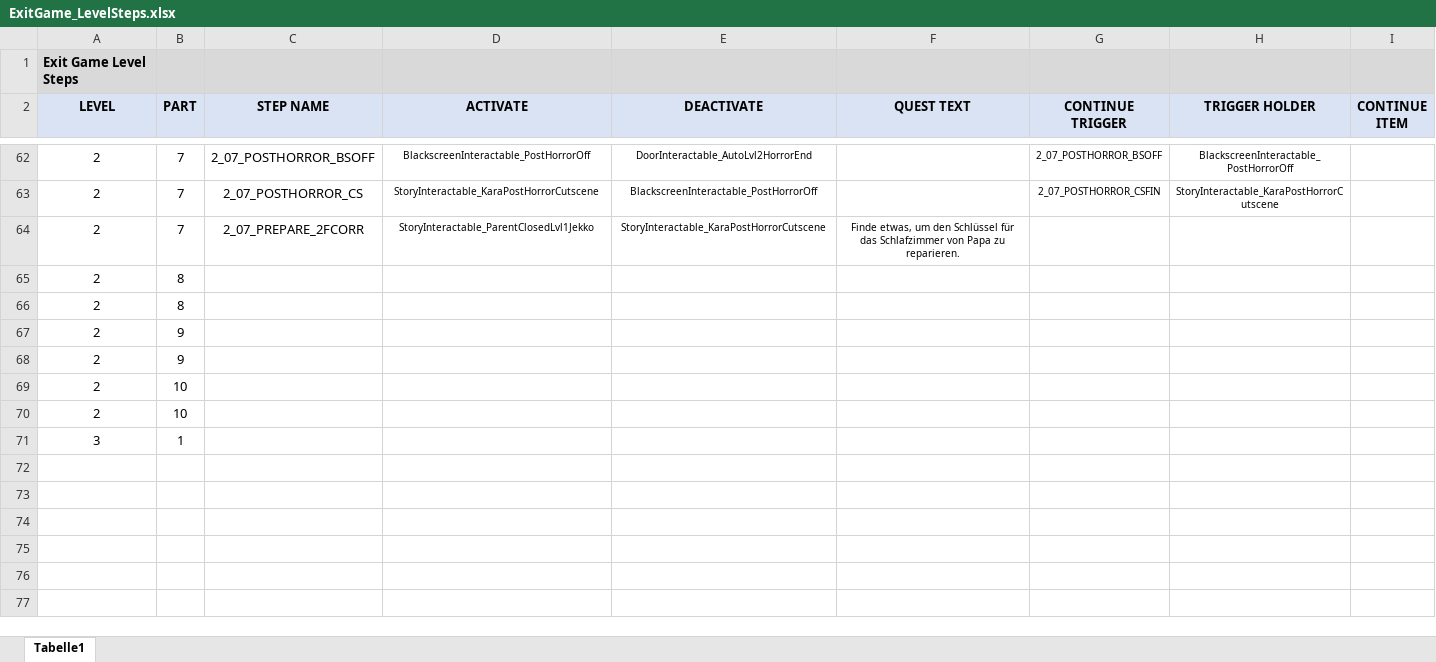
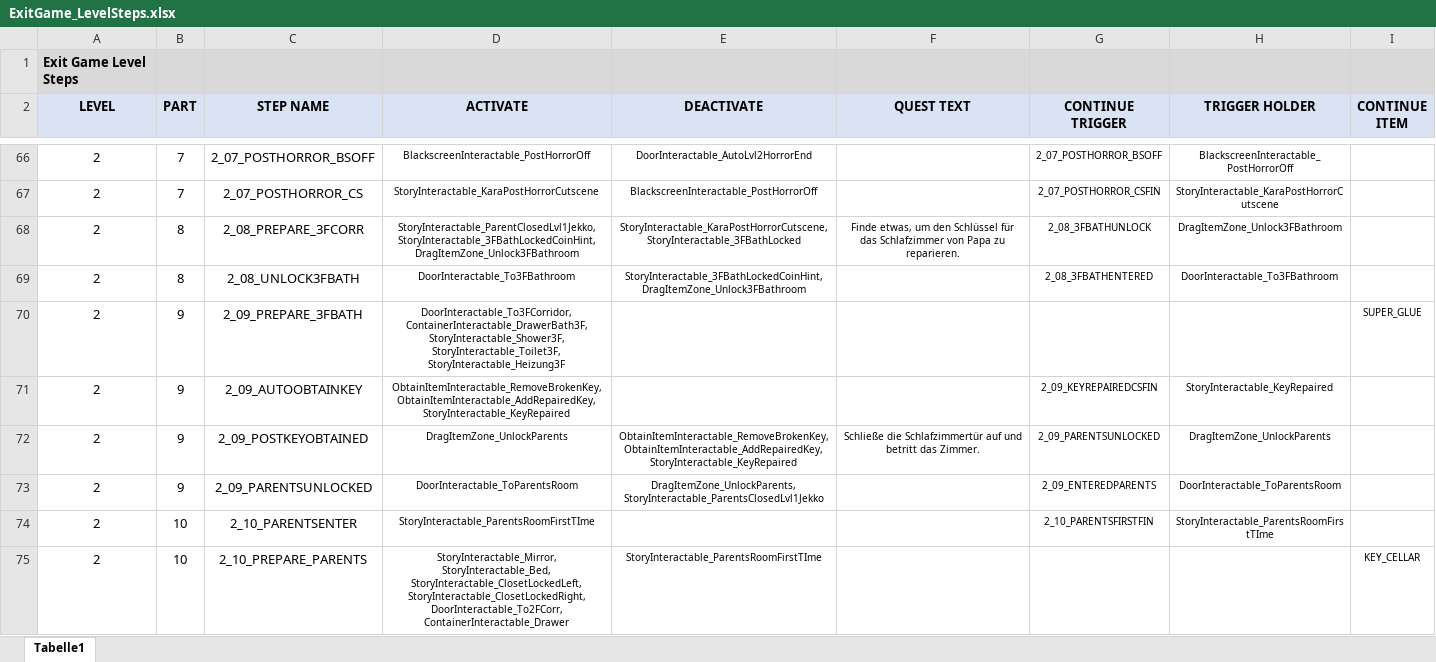
Before and after one commit to kreitzm02/AD-Exit-Game, an Excel workbook: ExitGame_LevelSteps.xlsx, sheet Tabelle1, drawn as a sheet; only a part is shown, gaps mark what is left out; values as stored, in another font and other column widths than the file's, no borders; removed rows and columns are numbered as before the commit, all else as after; the diff covers the shown part only; the diff names each change by its address in the sheet, - before the commit and + after, or states it on an @@ line.

Commit message:
zuk
uikuizkiuk

```diff
--- a/ExitGame_LevelSteps.xlsx (sheet Tabelle1)
+++ b/ExitGame_LevelSteps.xlsx (sheet Tabelle1)
-row 64: 2 | 7 | 2_07_PREPARE_2FCORR | StoryInteractable_ParentClosedLvl1Jekko | StoryInteractable_KaraPostHorrorCutscene | Finde etwas, um den Schlüssel für das Schlafzimmer von Papa zu reparieren.
-row 65: 2 | 8
-row 66: 2 | 8
-row 67: 2 | 9
-row 68: 2 | 9
-row 69: 2 | 10
-row 70: 2 | 10
-row 71: 3 | 1
+row 68: 2 | 8 | 2_08_PREPARE_3FCORR | StoryInteractable_ParentClosedLvl1Jekko, StoryInteractable_3FBathLockedCoinHint, DragItemZone_Unlock3FBathroom | StoryInteractable_KaraPostHorrorCutscene, StoryInteractable_3FBathLocked | Finde etwas, um den Schlüssel für das Schlafzimmer von Papa zu reparieren. | 2_08_3FBATHUNLOCK | DragItemZone_Unlock3FBathroom
+row 69: 2 | 8 | 2_08_UNLOCK3FBATH | DoorInteractable_To3FBathroom | StoryInteractable_3FBathLockedCoinHint, DragItemZone_Unlock3FBathroom |  | 2_08_3FBATHENTERED | DoorInteractable_To3FBathroom
+row 70: 2 | 9 | 2_09_PREPARE_3FBATH | DoorInteractable_To3FCorridor, ContainerInteractable_DrawerBath3F, StoryInteractable_Shower3F, StoryInteractable_Toilet3F, StoryInteractable_Heizung3F |  |  |  |  | SUPER_GLUE
+row 71: 2 | 9 | 2_09_AUTOOBTAINKEY | ObtainItemInteractable_RemoveBrokenKey, ObtainItemInteractable_AddRepairedKey, StoryInteractable_KeyRepaired |  |  | 2_09_KEYREPAIREDCSFIN | StoryInteractable_KeyRepaired
+row 72: 2 | 9 | 2_09_POSTKEYOBTAINED | DragItemZone_UnlockParents | ObtainItemInteractable_RemoveBrokenKey, ObtainItemInteractable_AddRepairedKey, StoryInteractable_KeyRepaired | Schließe die Schlafzimmertür auf und betritt das Zimmer. | 2_09_PARENTSUNLOCKED | DragItemZone_UnlockParents
+row 73: 2 | 9 | 2_09_PARENTSUNLOCKED | DoorInteractable_ToParentsRoom | DragItemZone_UnlockParents, StoryInteractable_ParentsClosedLvl1Jekko |  | 2_09_ENTEREDPARENTS | DoorInteractable_ToParentsRoom
+row 74: 2 | 10 | 2_10_PARENTSENTER | StoryInteractable_ParentsRoomFirstTIme |  |  | 2_10_PARENTSFIRSTFIN | StoryInteractable_ParentsRoomFirstTIme
+row 75: 2 | 10 | 2_10_PREPARE_PARENTS | StoryInteractable_Mirror, StoryInteractable_Bed, StoryInteractable_ClosetLockedLeft, StoryInteractable_ClosetLockedRight, DoorInteractable_To2FCorr, ContainerInteractable_Drawer | StoryInteractable_ParentsRoomFirstTIme |  |  |  | KEY_CELLAR
```
Also changed, not shown: 48 added rows and 34 edited cells elsewhere in this sheet.
